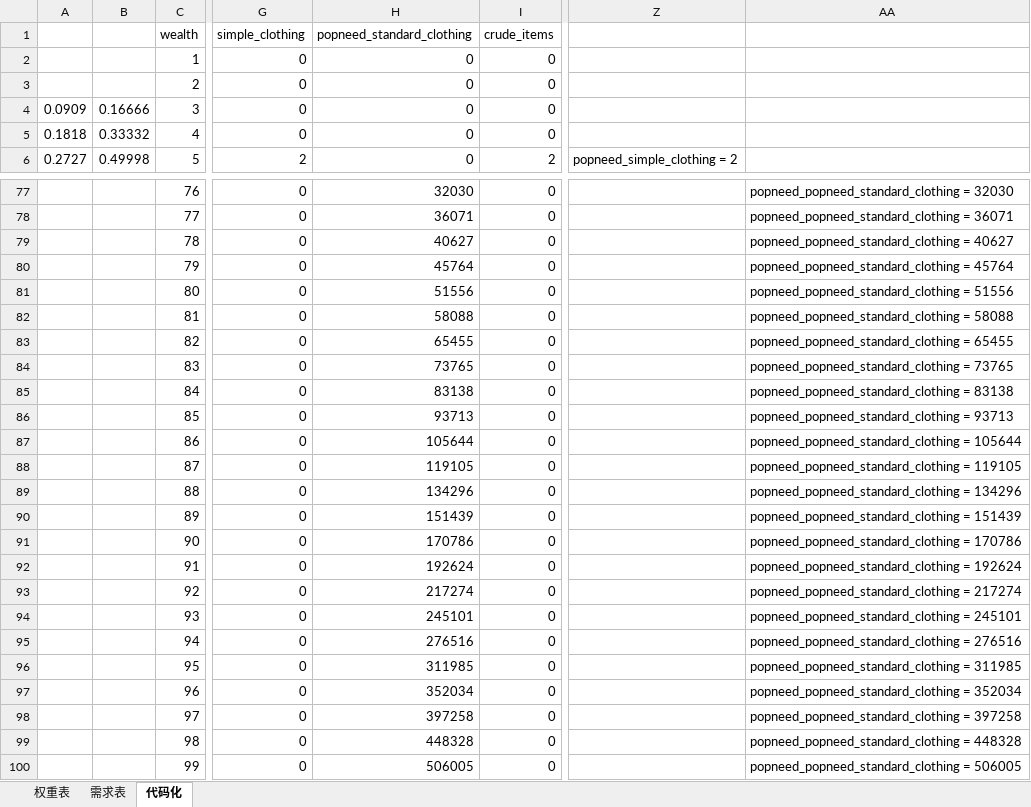
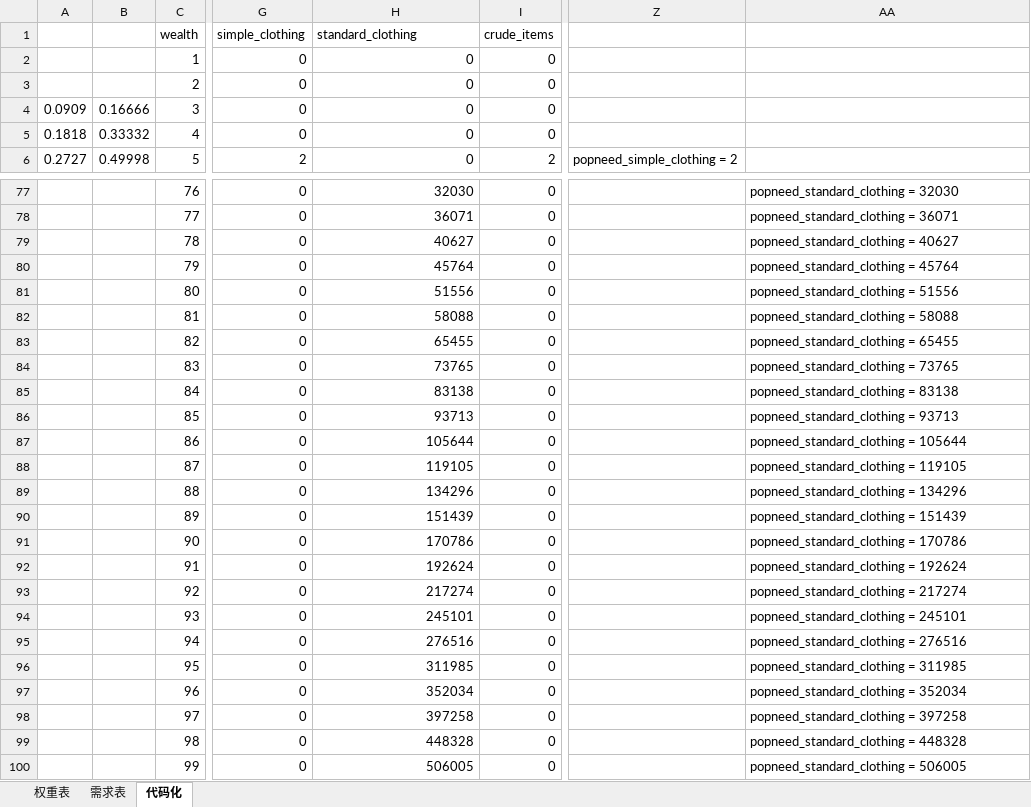
Before and after one commit to Miraiteko/BreakOut_Breed, an Excel workbook: common/buy_packages/大秦东出pop需求表.xlsx, sheet 代码化, drawn as a sheet; only a part is shown, gaps mark what is left out; values as stored, in another font and other column widths than the file's, no borders; the diff covers the shown part only; the diff names each change by its address in the sheet, - before the commit and + after, or states it on an @@ line.

```diff
--- a/common/buy_packages/大秦东出pop需求表.xlsx (sheet 代码化)
+++ b/common/buy_packages/大秦东出pop需求表.xlsx (sheet 代码化)
-H1: popneed_standard_clothing
+H1: standard_clothing
-AA77: popneed_popneed_standard_clothing = 32030
+AA77: popneed_standard_clothing = 32030
-AA78: popneed_popneed_standard_clothing = 36071
+AA78: popneed_standard_clothing = 36071
-AA79: popneed_popneed_standard_clothing = 40627
+AA79: popneed_standard_clothing = 40627
-AA80: popneed_popneed_standard_clothing = 45764
+AA80: popneed_standard_clothing = 45764
-AA81: popneed_popneed_standard_clothing = 51556
+AA81: popneed_standard_clothing = 51556
-AA82: popneed_popneed_standard_clothing = 58088
+AA82: popneed_standard_clothing = 58088
-AA83: popneed_popneed_standard_clothing = 65455
+AA83: popneed_standard_clothing = 65455
-AA84: popneed_popneed_standard_clothing = 73765
+AA84: popneed_standard_clothing = 73765
-AA85: popneed_popneed_standard_clothing = 83138
+AA85: popneed_standard_clothing = 83138
-AA86: popneed_popneed_standard_clothing = 93713
+AA86: popneed_standard_clothing = 93713
-AA87: popneed_popneed_standard_clothing = 105644
+AA87: popneed_standard_clothing = 105644
-AA88: popneed_popneed_standard_clothing = 119105
+AA88: popneed_standard_clothing = 119105
-AA89: popneed_popneed_standard_clothing = 134296
+AA89: popneed_standard_clothing = 134296
-AA90: popneed_popneed_standard_clothing = 151439
+AA90: popneed_standard_clothing = 151439
-AA91: popneed_popneed_standard_clothing = 170786
+AA91: popneed_standard_clothing = 170786
-AA92: popneed_popneed_standard_clothing = 192624
+AA92: popneed_standard_clothing = 192624
-AA93: popneed_popneed_standard_clothing = 217274
+AA93: popneed_standard_clothing = 217274
-AA94: popneed_popneed_standard_clothing = 245101
+AA94: popneed_standard_clothing = 245101
-AA95: popneed_popneed_standard_clothing = 276516
+AA95: popneed_standard_clothing = 276516
-AA96: popneed_popneed_standard_clothing = 311985
+AA96: popneed_standard_clothing = 311985
-AA97: popneed_popneed_standard_clothing = 352034
+AA97: popneed_standard_clothing = 352034
-AA98: popneed_popneed_standard_clothing = 397258
+AA98: popneed_standard_clothing = 397258
-AA99: popneed_popneed_standard_clothing = 448328
+AA99: popneed_standard_clothing = 448328
-AA100: popneed_popneed_standard_clothing = 506005
+AA100: popneed_standard_clothing = 506005
```
Also changed, not shown: 56 edited cells elsewhere in this sheet, sheet 权重表, sheet 需求表, charts or pictures, 3 other files.
